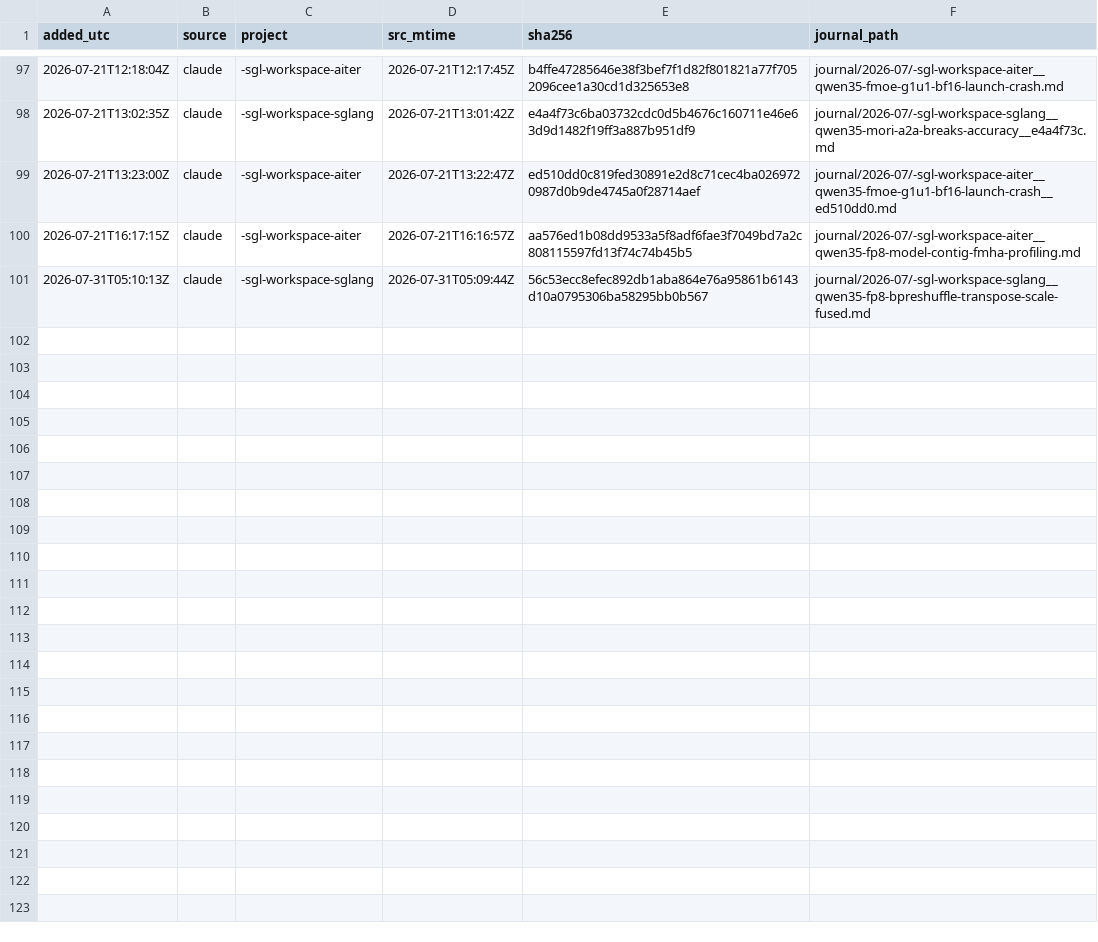
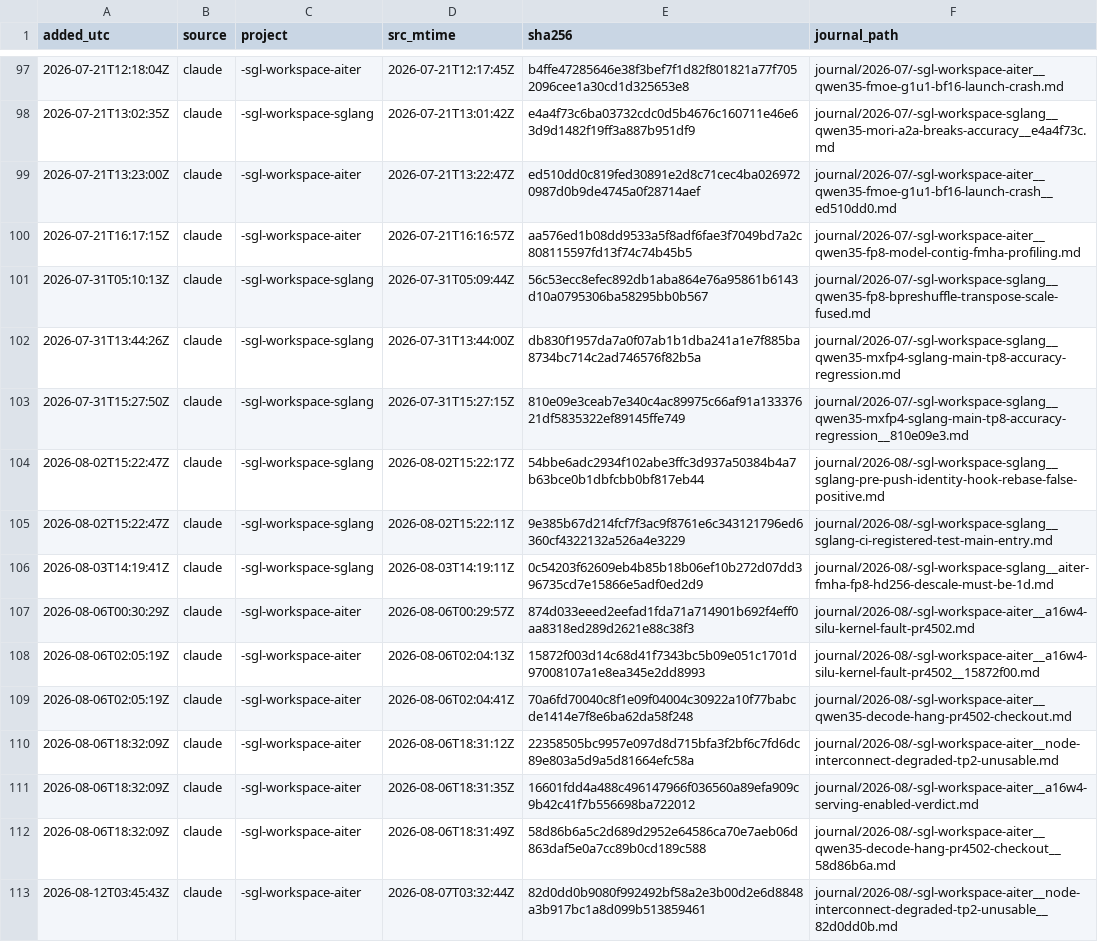
Before and after one commit to yichiche/agent-box, a TSV file: memory/meta/provenance.tsv, drawn as a sheet; only a part is shown, gaps mark what is left out.

Commit message:
[Chore] memory: sync journal provenance through 2026-08-12

```diff
--- a/memory/meta/provenance.tsv
+++ b/memory/meta/provenance.tsv
@@ -101 +101,13 @@ added_utc	source	project	src_mtime	sha256	journal_path
 2026-07-31T05:10:13Z	claude	-sgl-workspace-sglang	2026-07-31T05:09:44Z	56c53ecc8efec892db1aba864e76a95861b6143d10a0795306ba58295bb0b567	journal/2026-07/-sgl-workspace-sglang__qwen35-fp8-bpreshuffle-transpose-scale-fused.md
+2026-07-31T13:44:26Z	claude	-sgl-workspace-sglang	2026-07-31T13:44:00Z	db830f1957da7a0f07ab1b1dba241a1e7f885ba8734bc714c2ad746576f82b5a	journal/2026-07/-sgl-workspace-sglang__qwen35-mxfp4-sglang-main-tp8-accuracy-regression.md
+2026-07-31T15:27:50Z	claude	-sgl-workspace-sglang	2026-07-31T15:27:15Z	810e09e3ceab7e340c4ac89975c66af91a13337621df5835322ef89145ffe749	journal/2026-07/-sgl-workspace-sglang__qwen35-mxfp4-sglang-main-tp8-accuracy-regression__810e09e3.md
+2026-08-02T15:22:47Z	claude	-sgl-workspace-sglang	2026-08-02T15:22:17Z	54bbe6adc2934f102abe3ffc3d937a50384b4a7b63bce0b1dbfcbb0bf817eb44	journal/2026-08/-sgl-workspace-sglang__sglang-pre-push-identity-hook-rebase-false-positive.md
+2026-08-02T15:22:47Z	claude	-sgl-workspace-sglang	2026-08-02T15:22:11Z	9e385b67d214fcf7f3ac9f8761e6c343121796ed6360cf4322132a526a4e3229	journal/2026-08/-sgl-workspace-sglang__sglang-ci-registered-test-main-entry.md
+2026-08-03T14:19:41Z	claude	-sgl-workspace-sglang	2026-08-03T14:19:11Z	0c54203f62609eb4b85b18b06ef10b272d07dd396735cd7e15866e5adf0ed2d9	journal/2026-08/-sgl-workspace-sglang__aiter-fmha-fp8-hd256-descale-must-be-1d.md
+2026-08-06T00:30:29Z	claude	-sgl-workspace-aiter	2026-08-06T00:29:57Z	874d033eeed2eefad1fda71a714901b692f4eff0aa8318ed289d2621e88c38f3	journal/2026-08/-sgl-workspace-aiter__a16w4-silu-kernel-fault-pr4502.md
+2026-08-06T02:05:19Z	claude	-sgl-workspace-aiter	2026-08-06T02:04:13Z	15872f003d14c68d41f7343bc5b09e051c1701d97008107a1e8ea345e2dd8993	journal/2026-08/-sgl-workspace-aiter__a16w4-silu-kernel-fault-pr4502__15872f00.md
+2026-08-06T02:05:19Z	claude	-sgl-workspace-aiter	2026-08-06T02:04:41Z	70a6fd70040c8f1e09f04004c30922a10f77babcde1414e7f8e6ba62da58f248	journal/2026-08/-sgl-workspace-aiter__qwen35-decode-hang-pr4502-checkout.md
+2026-08-06T18:32:09Z	claude	-sgl-workspace-aiter	2026-08-06T18:31:12Z	22358505bc9957e097d8d715bfa3f2bf6c7fd6dc89e803a5d9a5d81664efc58a	journal/2026-08/-sgl-workspace-aiter__node-interconnect-degraded-tp2-unusable.md
+2026-08-06T18:32:09Z	claude	-sgl-workspace-aiter	2026-08-06T18:31:35Z	16601fdd4a488c496147966f036560a89efa909c9b42c41f7b556698ba722012	journal/2026-08/-sgl-workspace-aiter__a16w4-serving-enabled-verdict.md
+2026-08-06T18:32:09Z	claude	-sgl-workspace-aiter	2026-08-06T18:31:49Z	58d86b6a5c2d689d2952e64586ca70e7aeb06d863daf5e0a7cc89b0cd189c588	journal/2026-08/-sgl-workspace-aiter__qwen35-decode-hang-pr4502-checkout__58d86b6a.md
+2026-08-12T03:45:43Z	claude	-sgl-workspace-aiter	2026-08-07T03:32:44Z	82d0dd0b9080f992492bf58a2e3b00d2e6d8848a3b917bc1a8d099b513859461	journal/2026-08/-sgl-workspace-aiter__node-interconnect-degraded-tp2-unusable__82d0dd0b.md
```
